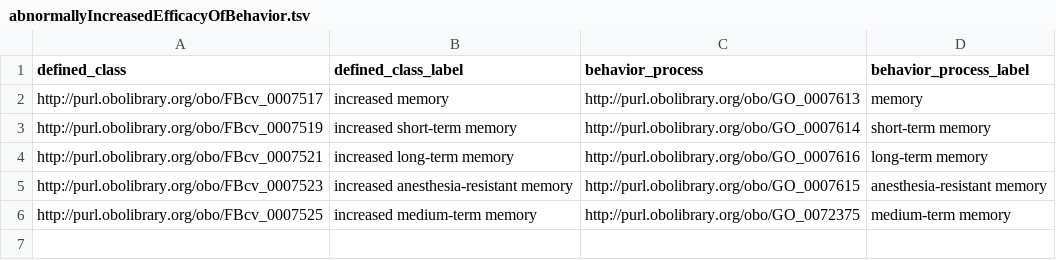
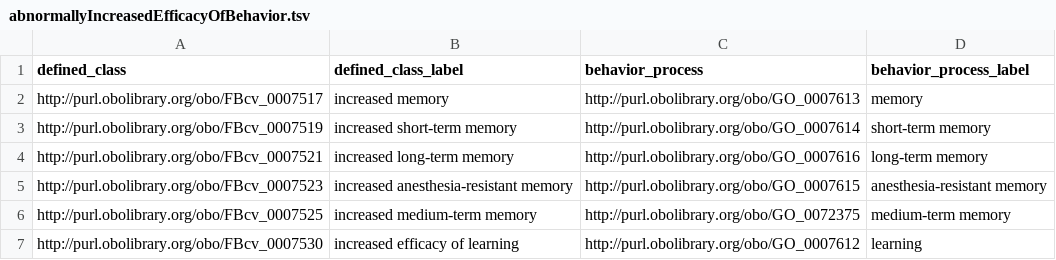
Before and after one commit to FlyBase/drosophila-phenotype-ontology, a TSV file: src/patterns/data/default/abnormallyIncreasedEfficacyOfBehavior.tsv, drawn as a sheet; the diff names each change by its address in the sheet, - before the commit and + after, or states it on an @@ line.

```diff
--- a/src/patterns/data/default/abnormallyIncreasedEfficacyOfBehavior.tsv
+++ b/src/patterns/data/default/abnormallyIncreasedEfficacyOfBehavior.tsv
+row 7: http://purl.obolibrary.org/obo/FBcv_0007530 | increased efficacy of learning | http://purl.obolibrary.org/obo/GO_0007612 | learning
```
Also changed, not shown: src/patterns/data/default/abnormallyDecreasedEfficacyOfBehavior.tsv, 1 other file.
